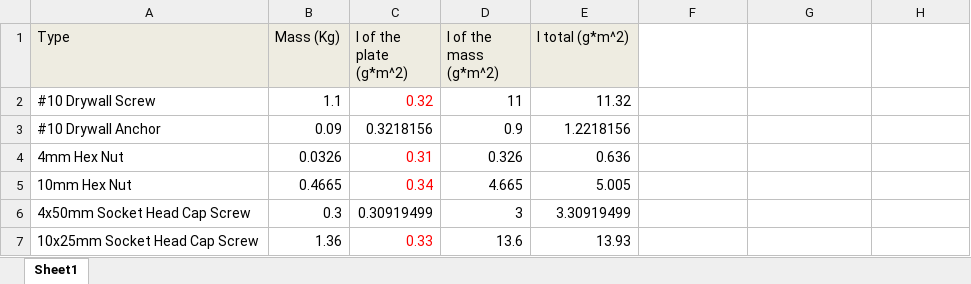
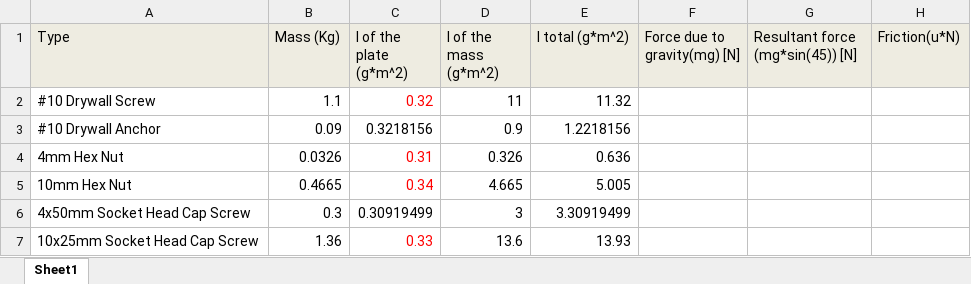
Before and after one commit to bpjagiel/Senior-Design, an Excel workbook: MechanicalDesigns/Moment of Inertia.xlsx, sheet Sheet1, drawn as a sheet; values as stored, in another font and other column widths than the file's, no borders; the diff names each change by its address in the sheet, - before the commit and + after, or states it on an @@ line.

```diff
--- a/MechanicalDesigns/Moment of Inertia.xlsx (sheet Sheet1)
+++ b/MechanicalDesigns/Moment of Inertia.xlsx (sheet Sheet1)
-F1: (empty)
+F1: Force due to gravity(mg) [N]
-F1:H1 fill: none
+F1:H1 fill: #EEECE1
-G1: (empty)
+G1: Resultant force (mg*sin(45)) [N]
-H1: (empty)
+H1: Friction(u*N)
```
Also changed, not shown: 6 other files.
